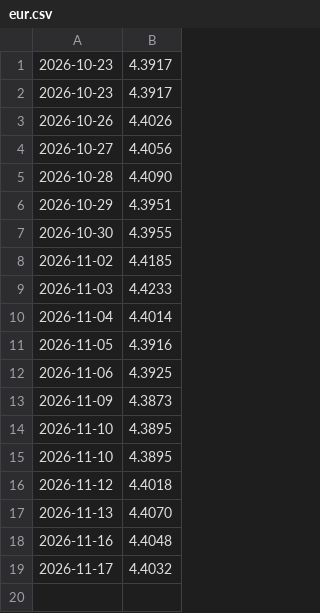
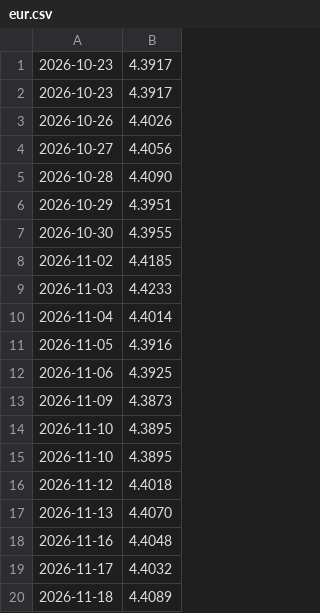
Before and after one commit to filip11990/kursy-nbp, a CSV file: dane/eur.csv, drawn as a sheet; the diff names each change by its address in the sheet, - before the commit and + after, or states it on an @@ line.

```diff
--- a/dane/eur.csv
+++ b/dane/eur.csv
+row 20: 2026-11-18 | 4.4089
```
